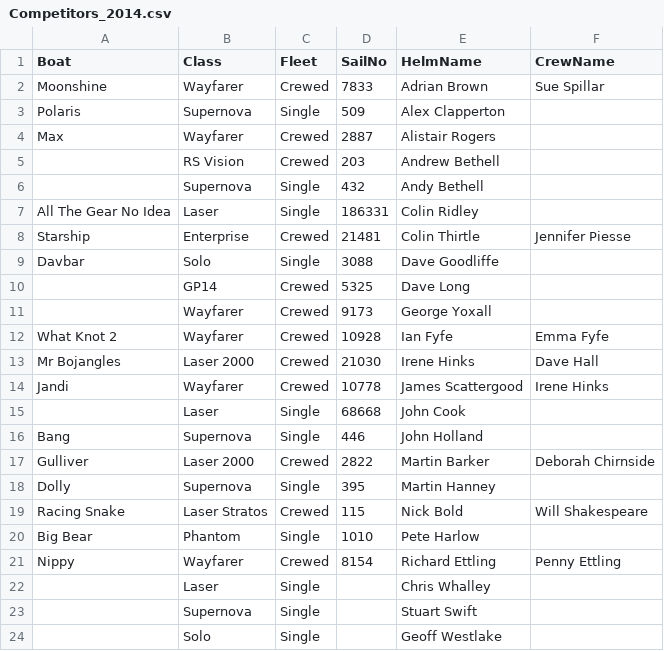
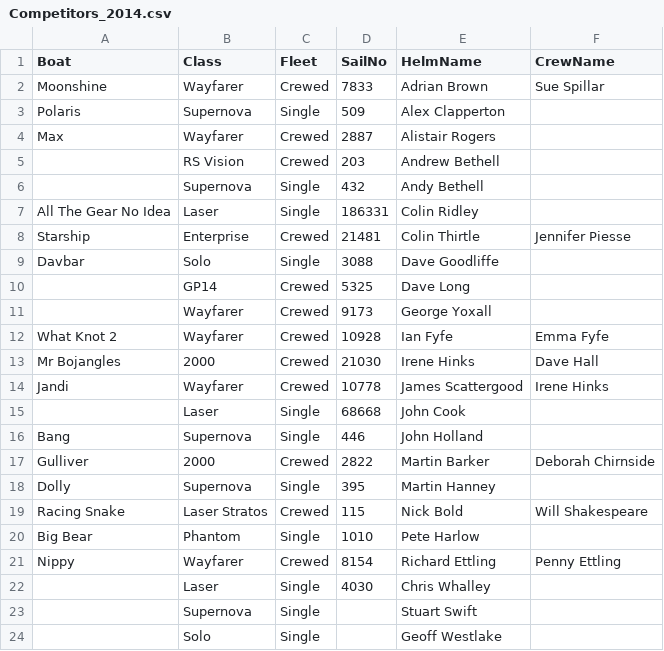
Before and after one commit to alexsn509/LilliputSc, a CSV file: 2014/Competitors_2014.csv, drawn as a sheet.

```diff
--- a/2014/Competitors_2014.csv
+++ b/2014/Competitors_2014.csv
@@ -12,3 +12,3 @@ Davbar,Solo,Single,3088,Dave Goodliffe,
 What Knot 2,Wayfarer,Crewed,10928,Ian Fyfe,Emma Fyfe
-Mr Bojangles,Laser 2000,Crewed,21030,Irene Hinks,Dave Hall
+Mr Bojangles,2000,Crewed,21030,Irene Hinks,Dave Hall
 Jandi,Wayfarer,Crewed,10778,James Scattergood,Irene Hinks
@@ -16,3 +16,3 @@ Jandi,Wayfarer,Crewed,10778,James Scattergood,Irene Hinks
 Bang,Supernova,Single,446,John Holland,
-Gulliver,Laser 2000,Crewed,2822,Martin Barker,Deborah Chirnside
+Gulliver,2000,Crewed,2822,Martin Barker,Deborah Chirnside
 Dolly,Supernova,Single,395,Martin Hanney,
@@ -21,3 +21,3 @@ Big Bear,Phantom,Single,1010,Pete Harlow,
 Nippy,Wayfarer,Crewed,8154,Richard Ettling,Penny Ettling
-,Laser,Single,,Chris Whalley,
+,Laser,Single,4030,Chris Whalley,
 ,Supernova,Single,,Stuart Swift,
```
Also changed, not shown: 1 other file.
